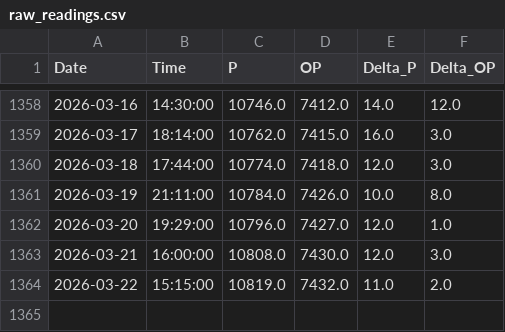
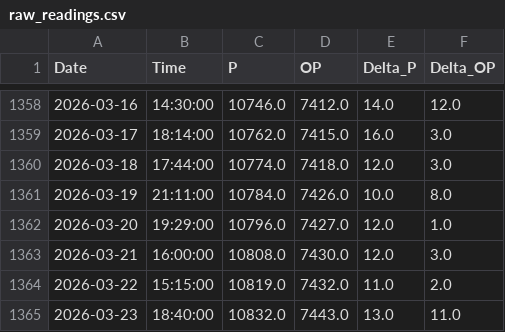
Before and after one commit to tomasz-waleciuk-data-engineering/sprinkwell, a CSV file: output/electricity/readings/raw_readings.csv, drawn as a sheet; only a part is shown, gaps mark what is left out.

```diff
--- a/output/electricity/readings/raw_readings.csv
+++ b/output/electricity/readings/raw_readings.csv
@@ -1364 +1364,2 @@ Date,Time,P,OP,Delta_P,Delta_OP
 2026-03-22,15:15:00,10819.0,7432.0,11.0,2.0
+2026-03-23,18:40:00,10832.0,7443.0,13.0,11.0
```
Also changed, not shown: 1 other file.
